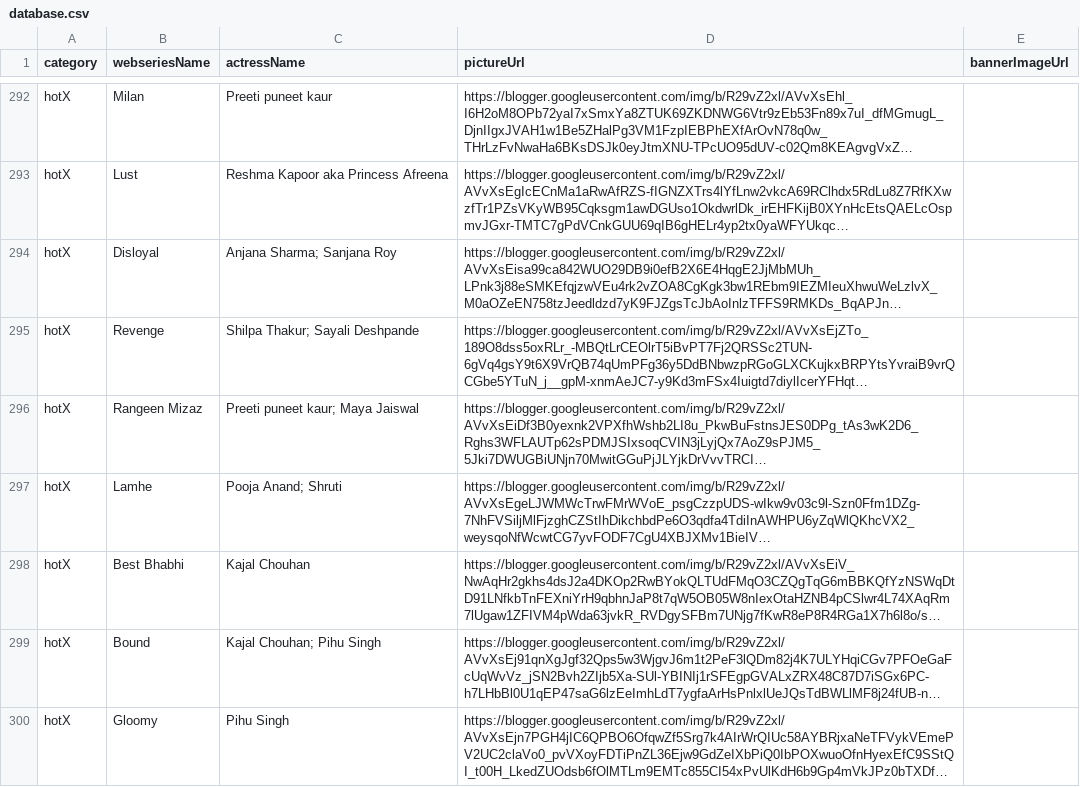
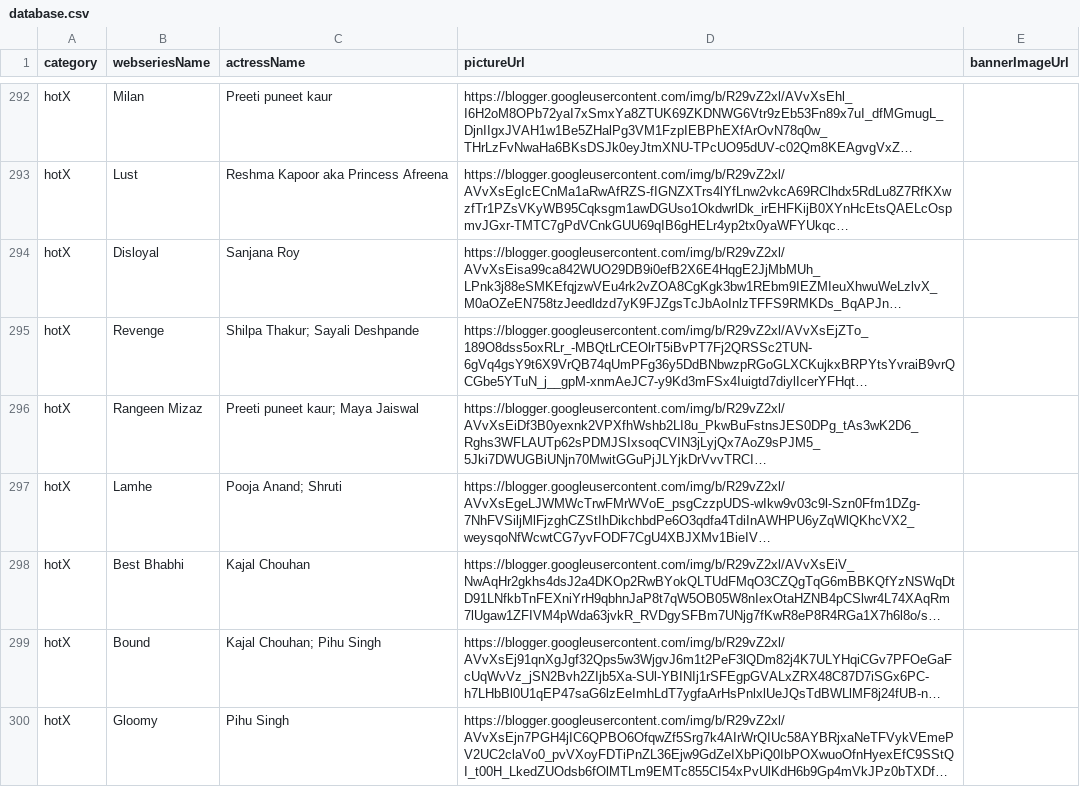
Before and after one commit to globalcatalogdrive/webPageOTT, a CSV file: database.csv, drawn as a sheet; only a part is shown, gaps mark what is left out; long unchanged cells end in …; the diff names each change by its address in the sheet, - before the commit and + after, or states it on an @@ line.

Commit message:
Names Corrections

```diff
--- a/database.csv
+++ b/database.csv
-C294 (actressName): Anjana Sharma; Sanjana Roy
+C294 (actressName): Sanjana Roy
```
